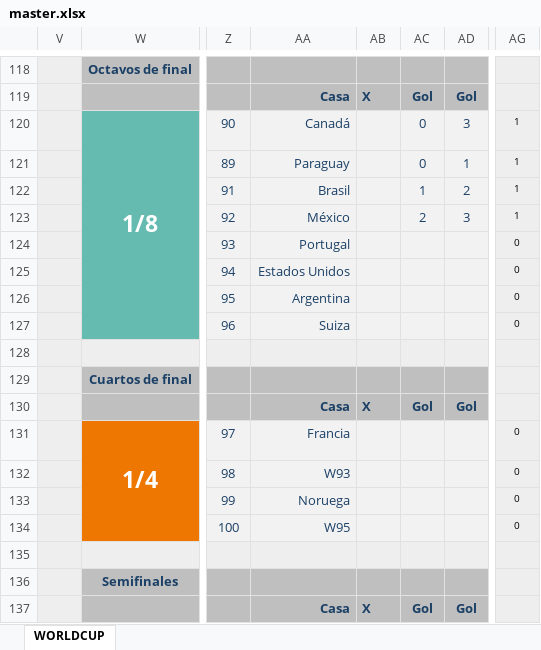
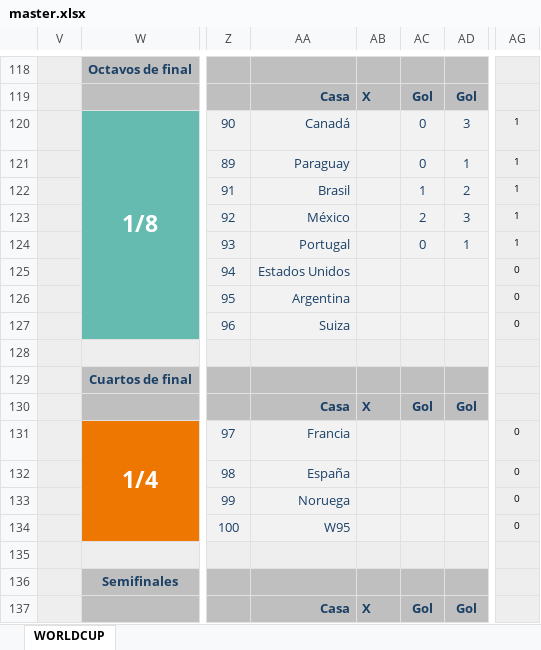
Before and after one commit to caicedodavid/quiniela, an Excel workbook: data/master.xlsx, sheet WORLDCUP, drawn as a sheet; only a part is shown, gaps mark what is left out; values as stored, in another font and other column widths than the file's, no borders; conditional formats not drawn; the diff names each change by its address in the sheet, - before the commit and + after, or states it on an @@ line.

```diff
--- a/data/master.xlsx (sheet WORLDCUP)
+++ b/data/master.xlsx (sheet WORLDCUP)
-AC124: (empty)
+AC124: 0
-AD124: (empty)
+AD124: 1
-AG124: 0
+AG124: 1
-AA132: W93
+AA132: España
```
Also changed, not shown: hidden cells, 1 other file.
